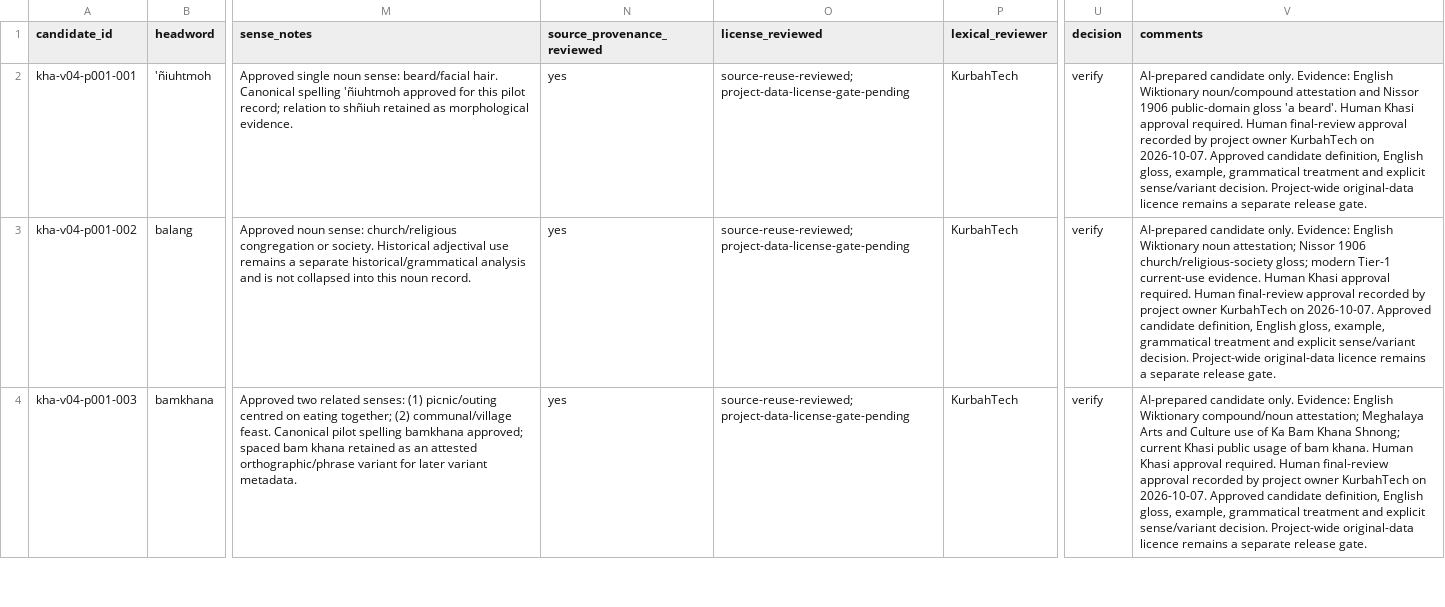
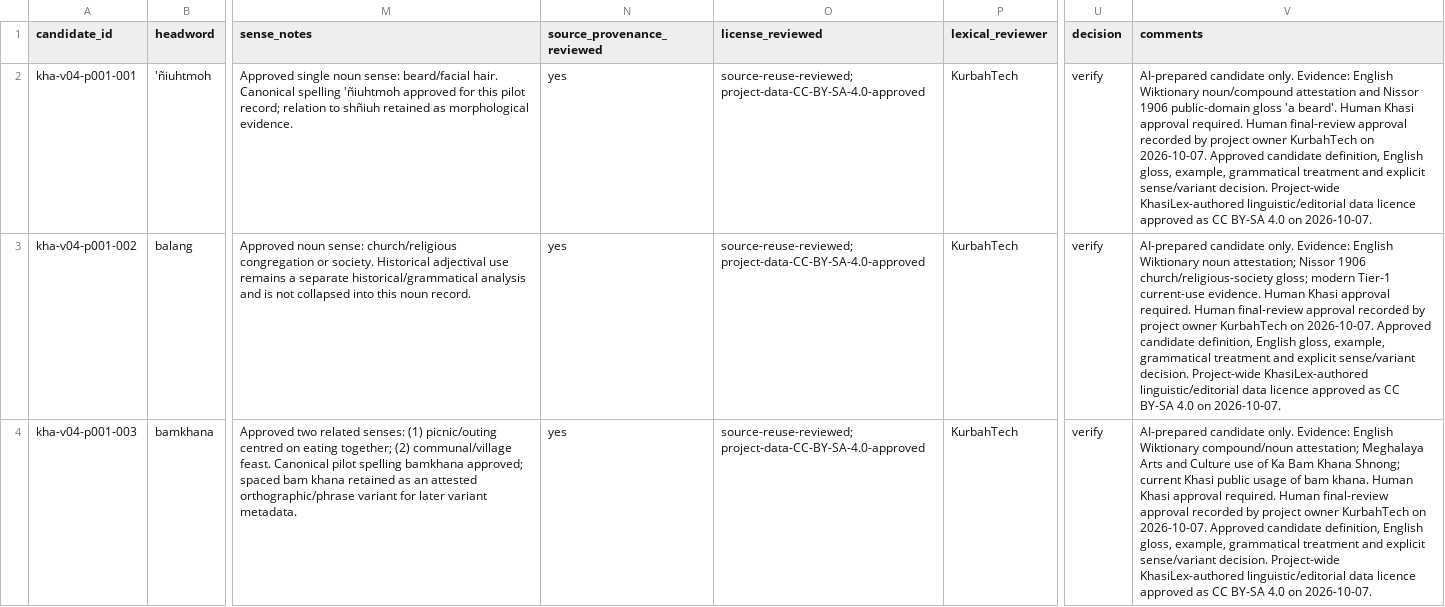
Before and after one commit to Applicationz2/KhasiLex, a CSV file: data/review/batches/v1.0-pilot-001-final-review.csv, drawn as a sheet; only a part is shown, gaps mark what is left out; the diff covers the shown part only; the diff names each change by its address in the sheet, - before the commit and + after, or states it on an @@ line.

Commit message:
data: update pilot licensing metadata after owner approval

```diff
--- a/data/review/batches/v1.0-pilot-001-final-review.csv
+++ b/data/review/batches/v1.0-pilot-001-final-review.csv
-O2:O4 (license_reviewed): source-reuse-reviewed; project-data-license-gate-pending
+O2:O4 (license_reviewed): source-reuse-reviewed; project-data-CC-BY-SA-4.0-approved
-V2 (comments): …decision. Project-wide original-data licence remains a separate release gate.
+V2 (comments): …decision. Project-wide KhasiLex-authored linguistic/editorial data licence approved as CC BY-SA 4.0 on 2026-10-07.
-V3 (comments): …decision. Project-wide original-data licence remains a separate release gate.
+V3 (comments): …decision. Project-wide KhasiLex-authored linguistic/editorial data licence approved as CC BY-SA 4.0 on 2026-10-07.
-V4 (comments): …decision. Project-wide original-data licence remains a separate release gate.
+V4 (comments): …decision. Project-wide KhasiLex-authored linguistic/editorial data licence approved as CC BY-SA 4.0 on 2026-10-07.
```
Also changed, not shown: 14 edited cells elsewhere in this file.
